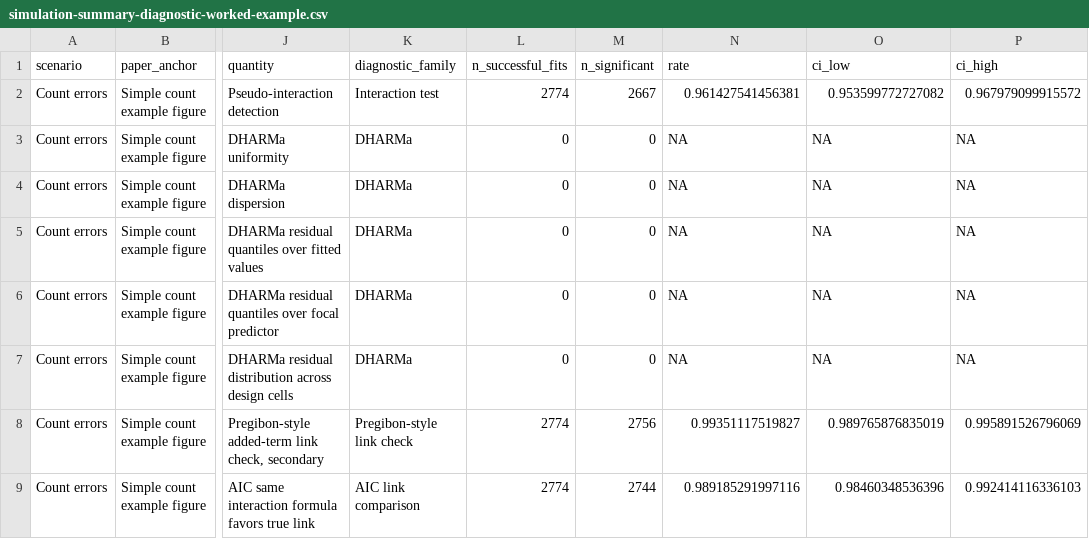
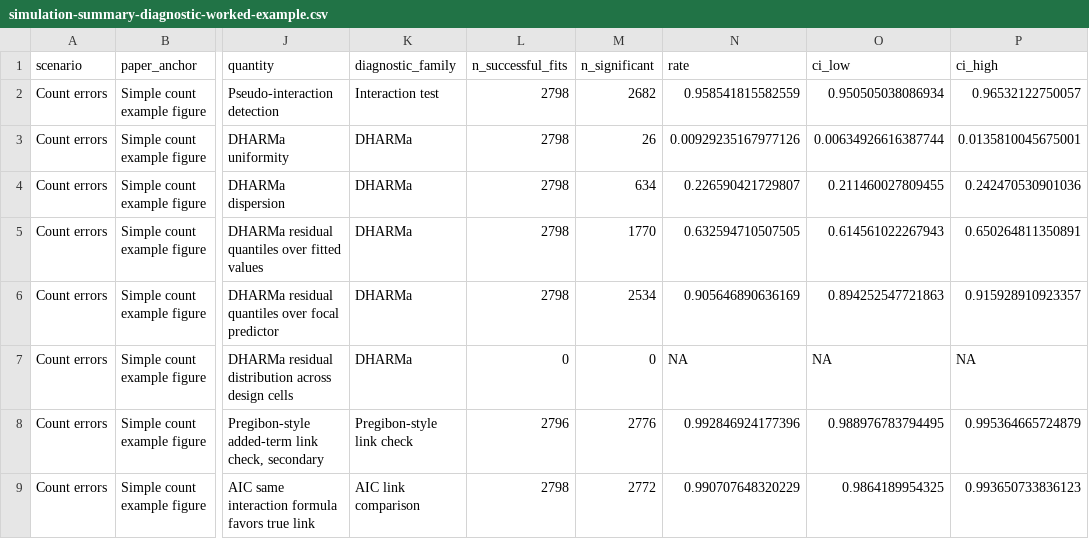
Before and after one commit to EnricoToffalini/Most_interactions_are_wrong, a CSV file: tables/simulation-summary-diagnostic-worked-example.csv, drawn as a sheet; only a part is shown, gaps mark what is left out; the diff covers the shown part only; the diff names each change by its address in the sheet, - before the commit and + after, or states it on an @@ line.

```diff
--- a/tables/simulation-summary-diagnostic-worked-example.csv
+++ b/tables/simulation-summary-diagnostic-worked-example.csv
-L2 (n_successful_fits): 2774
+L2 (n_successful_fits): 2798
-M2 (n_significant): 2667
+M2 (n_significant): 2682
-N2 (rate): 0.961427541456381
+N2 (rate): 0.958541815582559
-O2 (ci_low): 0.953599772727082
+O2 (ci_low): 0.950505038086934
-P2 (ci_high): 0.967979099915572
+P2 (ci_high): 0.96532122750057
-L3:L6 (n_successful_fits): 0
+L3:L6 (n_successful_fits): 2798
-M3 (n_significant): 0
+M3 (n_significant): 26
-N3 (rate): NA
+N3 (rate): 0.00929235167977126
-O3 (ci_low): NA
+O3 (ci_low): 0.00634926616387744
-P3 (ci_high): NA
+P3 (ci_high): 0.0135810045675001
-M4 (n_significant): 0
+M4 (n_significant): 634
-N4 (rate): NA
+N4 (rate): 0.226590421729807
-O4 (ci_low): NA
+O4 (ci_low): 0.211460027809455
-P4 (ci_high): NA
+P4 (ci_high): 0.242470530901036
-M5 (n_significant): 0
+M5 (n_significant): 1770
-N5 (rate): NA
+N5 (rate): 0.632594710507505
-O5 (ci_low): NA
+O5 (ci_low): 0.614561022267943
-P5 (ci_high): NA
+P5 (ci_high): 0.650264811350891
-M6 (n_significant): 0
+M6 (n_significant): 2534
-N6 (rate): NA
+N6 (rate): 0.905646890636169
-O6 (ci_low): NA
+O6 (ci_low): 0.894252547721863
-P6 (ci_high): NA
+P6 (ci_high): 0.915928910923357
-L8 (n_successful_fits): 2774
+L8 (n_successful_fits): 2796
-M8 (n_significant): 2756
+M8 (n_significant): 2776
-N8 (rate): 0.99351117519827
+N8 (rate): 0.992846924177396
-O8 (ci_low): 0.989765876835019
+O8 (ci_low): 0.988976783794495
-P8 (ci_high): 0.995891526796069
+P8 (ci_high): 0.995364665724879
-L9 (n_successful_fits): 2774
+L9 (n_successful_fits): 2798
-M9 (n_significant): 2744
+M9 (n_significant): 2772
-N9 (rate): 0.989185291997116
+N9 (rate): 0.990707648320229
-O9 (ci_low): 0.98460348536396
+O9 (ci_low): 0.9864189954325
-P9 (ci_high): 0.992414116336103
+P9 (ci_high): 0.993650733836123
```
Also changed, not shown: 142 edited cells elsewhere in this file, tables/diagnostic-calibration.csv, tables/diagnostic-scenarios.csv, 23 other files.
